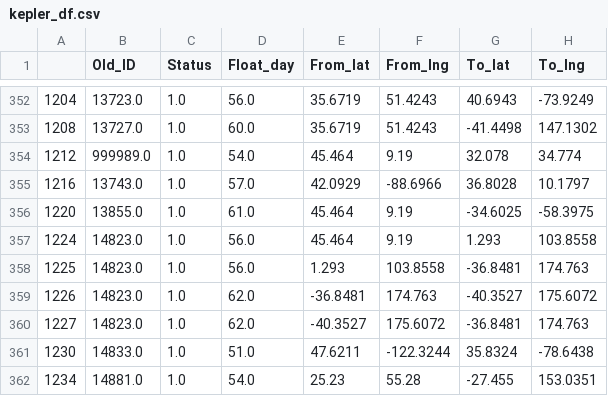
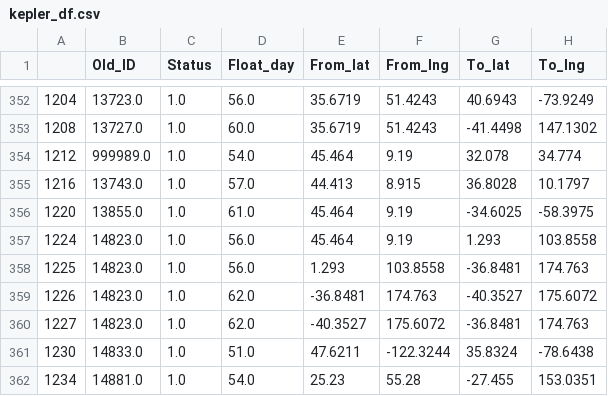
Before and after one commit to ebhtra/springboard, a CSV file: capstone_2/kepler_df.csv, drawn as a sheet; only a part is shown, gaps mark what is left out; the diff names each change by its address in the sheet, - before the commit and + after, or states it on an @@ line.

```diff
--- a/capstone_2/kepler_df.csv
+++ b/capstone_2/kepler_df.csv
-E355 (From_lat): 42.0929
+E355 (From_lat): 44.413
-F355 (From_lng): -88.6966
+F355 (From_lng): 8.915
```
Also changed, not shown: capstone_2/eventDF.csv, 2 other files.
